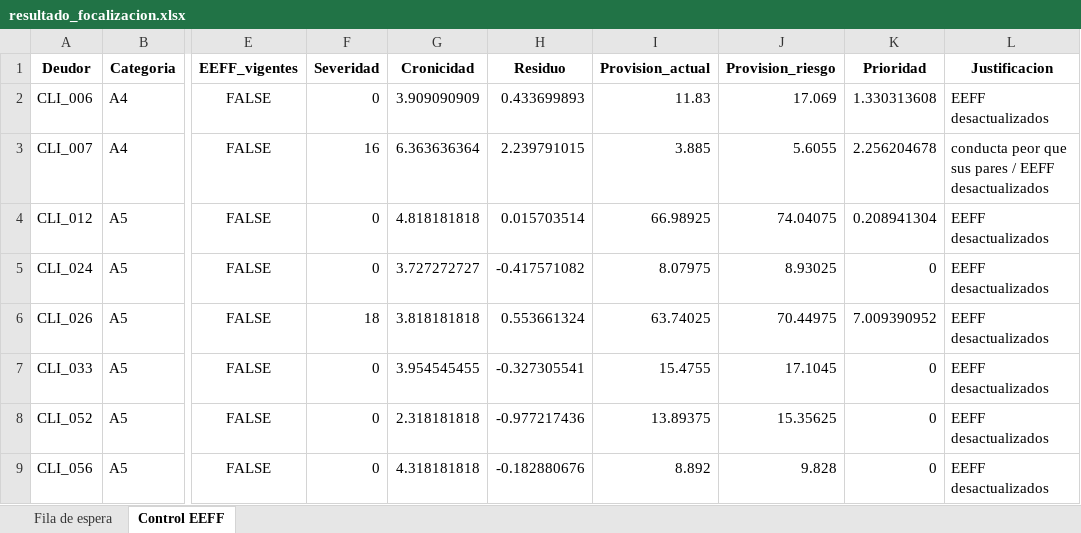
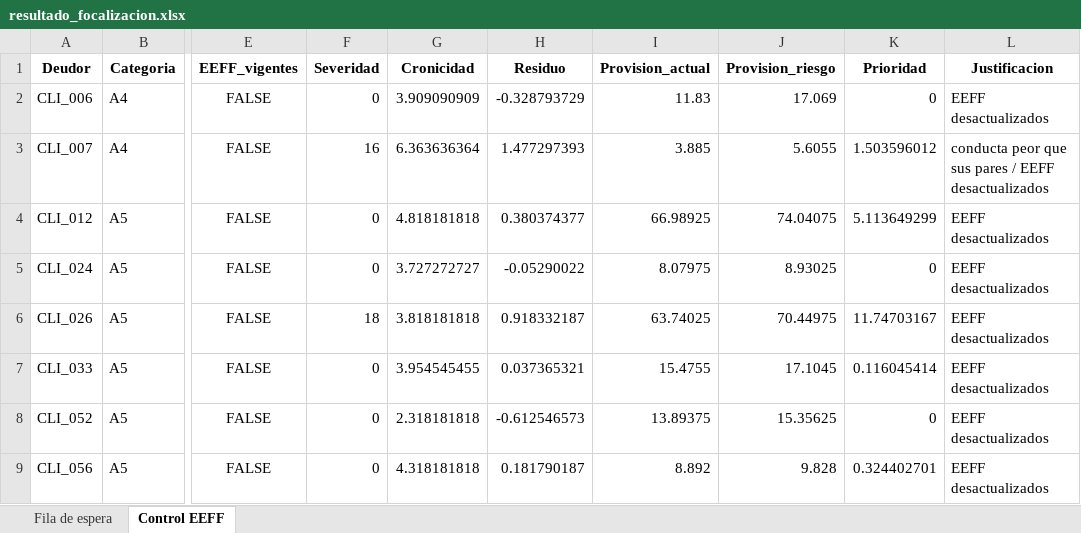
Before and after one commit to fzunigae/Finanzas-en-R-proyecto, an Excel workbook: Entrega 02/resultado_focalizacion.xlsx, sheet Control EEFF, drawn as a sheet; only a part is shown, gaps mark what is left out; values as stored, in another font and other column widths than the file's, no borders; the diff names each change by its address in the sheet, - before the commit and + after, or states it on an @@ line.

```diff
--- a/Entrega 02/resultado_focalizacion.xlsx (sheet Control EEFF)
+++ b/Entrega 02/resultado_focalizacion.xlsx (sheet Control EEFF)
-H2 (Residuo): 0.433699893
+H2 (Residuo): -0.328793729
-K2 (Prioridad): 1.330313608
+K2 (Prioridad): 0
-H3 (Residuo): 2.239791015
+H3 (Residuo): 1.477297393
-K3 (Prioridad): 2.256204678
+K3 (Prioridad): 1.503596012
-H4 (Residuo): 0.015703514
+H4 (Residuo): 0.380374377
-K4 (Prioridad): 0.208941304
+K4 (Prioridad): 5.113649299
-H5 (Residuo): -0.417571082
+H5 (Residuo): -0.05290022
-H6 (Residuo): 0.553661324
+H6 (Residuo): 0.918332187
-K6 (Prioridad): 7.009390952
+K6 (Prioridad): 11.74703167
-H7 (Residuo): -0.327305541
+H7 (Residuo): 0.037365321
-K7 (Prioridad): 0
+K7 (Prioridad): 0.116045414
-H8 (Residuo): -0.977217436
+H8 (Residuo): -0.612546573
-H9 (Residuo): -0.182880676
+H9 (Residuo): 0.181790187
-K9 (Prioridad): 0
+K9 (Prioridad): 0.324402701
```
Also changed, not shown: sheet Fila de espera, 3 other files.
